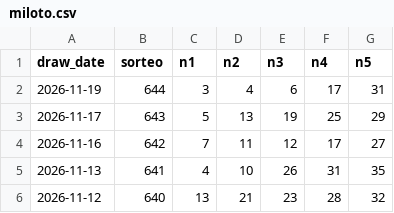
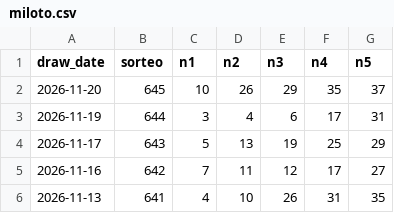
Before and after one commit to Erixk90/sorteos, a CSV file: data/miloto.csv, drawn as a sheet; only a part is shown; the shorter side is filled out with more unchanged rows; the diff names each change by its address in the sheet, - before the commit and + after, or states it on an @@ line.

```diff
--- a/data/miloto.csv
+++ b/data/miloto.csv
+row 2: 2026-11-20 | 645 | 10 | 26 | 29 | 35 | 37
```
